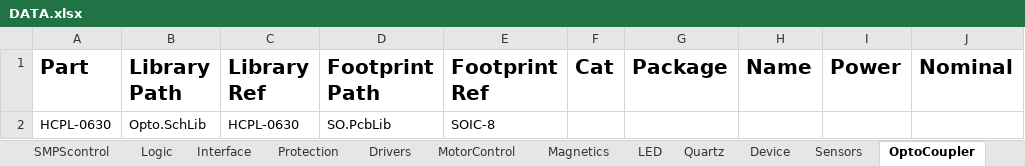
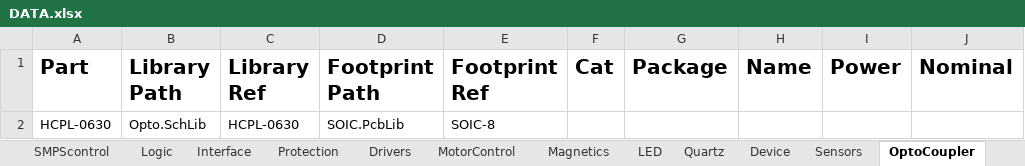
Before and after one commit to KirB523/LIB, an Excel workbook: DATA.xlsx, sheet OptoCoupler, drawn as a sheet; only a part is shown; values as stored, in another font and other column widths than the file's, no borders; the diff names each change by its address in the sheet, - before the commit and + after, or states it on an @@ line.

```diff
--- a/DATA.xlsx (sheet OptoCoupler)
+++ b/DATA.xlsx (sheet OptoCoupler)
-D2 (Footprint Path): SO.PcbLib
+D2 (Footprint Path): SOIC.PcbLib
```
Also changed, not shown: sheet Transistor, sheet Diode, sheet LinearVoltage, sheet Drivers, sheet Logic, sheet MotorControl, 1 more sheet, 8 other files.
